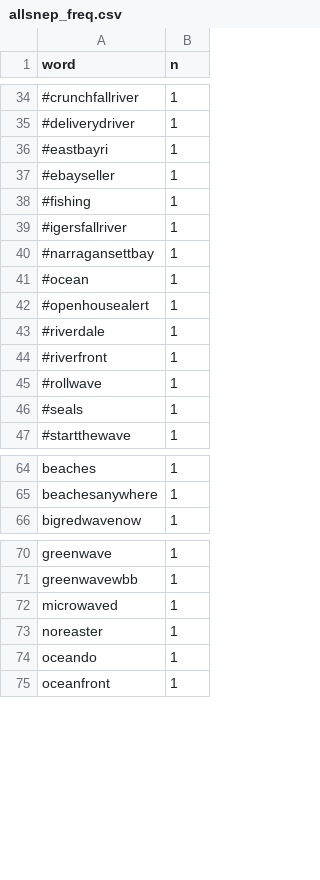
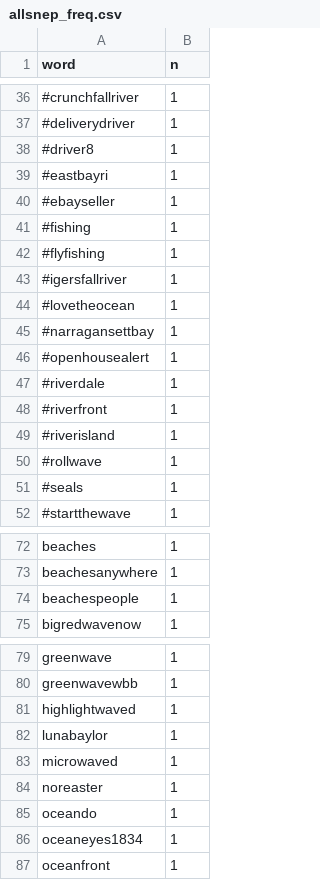
Before and after one commit to E-C-Enviroscape/snep_twitter, a CSV file: data/allsnep_freq.csv, drawn as a sheet; only a part is shown, gaps mark what is left out; the diff covers the shown part only.

```diff
--- a/data/allsnep_freq.csv
+++ b/data/allsnep_freq.csv
@@ -35,2 +37,3 @@
 "#deliverydriver",1
+"#driver8",1
 "#eastbayri",1
@@ -38,5 +41,6 @@
 "#fishing",1
+"#flyfishing",1
 "#igersfallriver",1
+"#lovetheocean",1
 "#narragansettbay",1
-"#ocean",1
 "#openhousealert",1
@@ -44,2 +48,3 @@
 "#riverfront",1
+"#riverisland",1
 "#rollwave",1
@@ -65,2 +73,3 @@
 "beachesanywhere",1
+"beachespeople",1
 "bigredwavenow",1
@@ -71,2 +80,4 @@
 "greenwavewbb",1
+"highlightwaved",1
+"lunabaylor",1
 "microwaved",1
@@ -74,2 +85,3 @@
 "oceando",1
+"oceaneyes1834",1
 "oceanfront",1
```
Also changed, not shown: 14 added rows, 6 removed rows and 9 edited cells elsewhere in this file, 7 other files.
